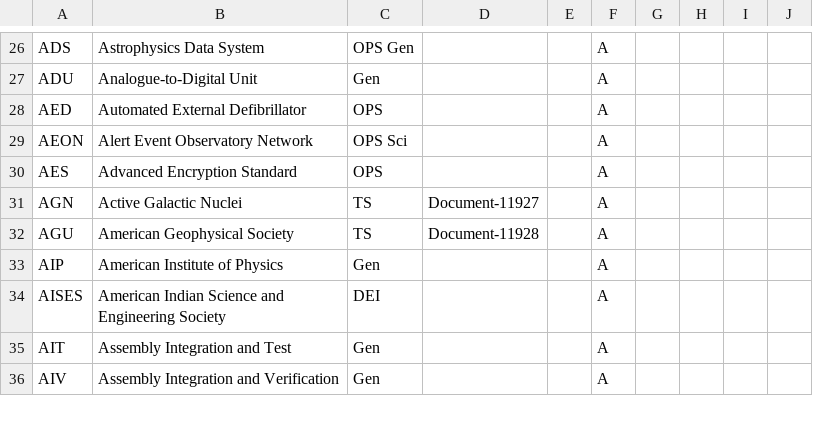
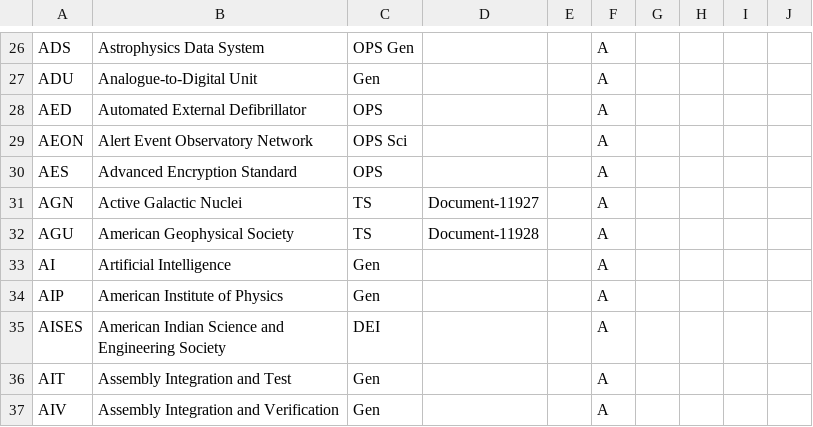
Before and after one commit to lsst/lsst-texmf, a CSV file: etc/glossarydefs.csv, drawn as a sheet; only a part is shown, gaps mark what is left out; the diff covers the shown part only.

Commit message:
more entries

```diff
--- a/etc/glossarydefs.csv
+++ b/etc/glossarydefs.csv
@@ -32,2 +32,3 @@ AGN,Active Galactic Nuclei,TS,Document-11927,,A
 AGU,American Geophysical Society,TS,Document-11928,,A
+AI,Artificial Intelligence,Gen,,,A
 AIP,American Institute of Physics,Gen,,,A
```
Also changed, not shown: 24 added rows and 1 moved row elsewhere in this file.
